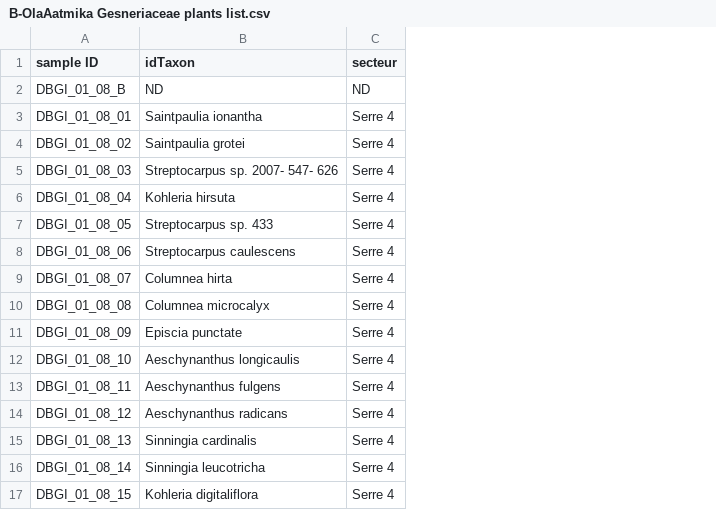
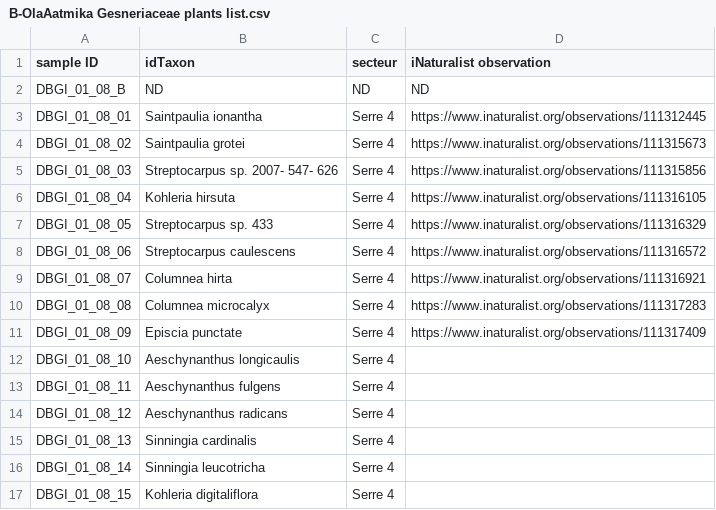
Before and after one commit to commons-teaching/SBL.20004.2022_group_B-OlaAatmika, a CSV file: B-OlaAatmika Gesneriaceae plants list.csv, drawn as a sheet; the diff names each change by its address in the sheet, - before the commit and + after, or states it on an @@ line.

Commit message:
Update B-OlaAatmika Gesneriaceae plants list.csv

```diff
--- a/B-OlaAatmika Gesneriaceae plants list.csv
+++ b/B-OlaAatmika Gesneriaceae plants list.csv
+column D (iNaturalist observation), rows 2-11: ND | https://www.inaturalist.org/observations/111312445 | https://www.inaturalist.org/observations/111315673 | https://www.inaturalist.org/observations/111315856 | https://www.inaturalist.org/observations/111316105 | https://www.inaturalist.org/observations/111316329 | https://www.inaturalist.org/observations/111316572 | https://www.inaturalist.org/observations/111316921 | https://www.inaturalist.org/observations/111317283 | https://www.inaturalist.org/observations/111317409
```
